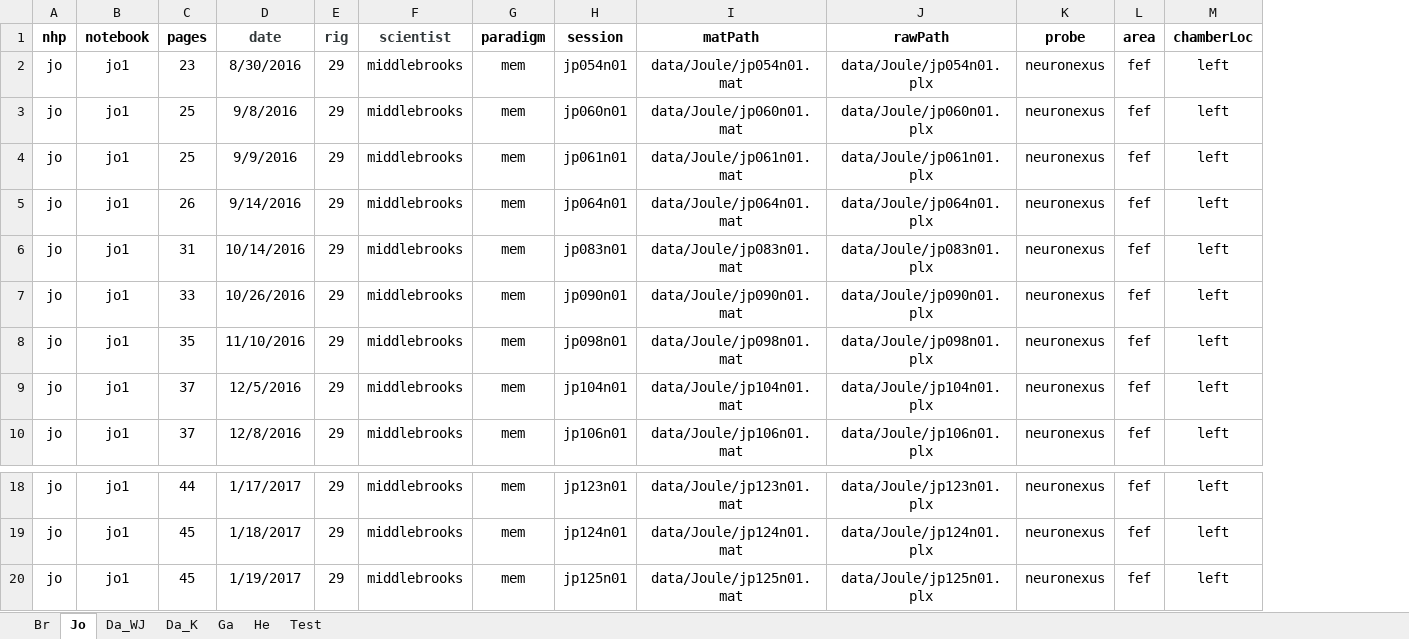
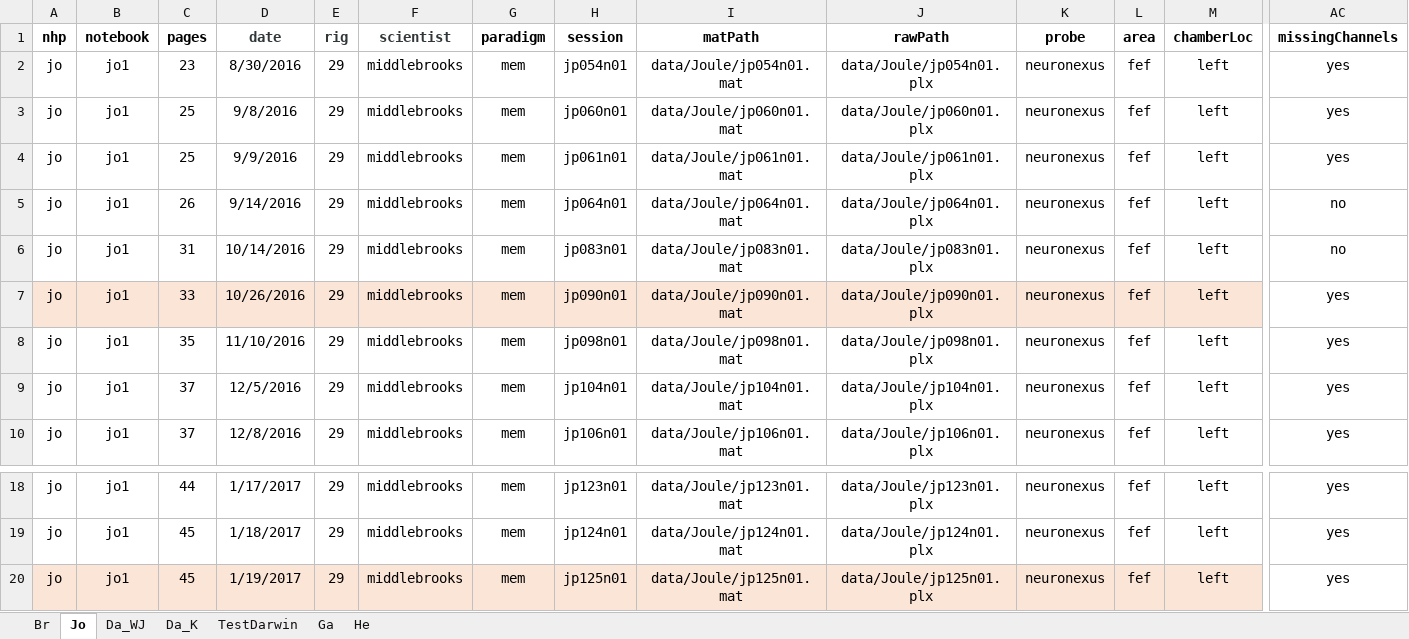
Before and after one commit to chenchals/schallab-spatial, an Excel workbook: config/SFN_NHP_Coordinates_All.xlsx, sheet Jo, drawn as a sheet; only a part is shown, gaps mark what is left out; values as stored, in another font and other column widths than the file's, no borders; the diff covers the shown part only; the diff names each change by its address in the sheet, - before the commit and + after, or states it on an @@ line.

```diff
--- a/config/SFN_NHP_Coordinates_All.xlsx (sheet Jo)
+++ b/config/SFN_NHP_Coordinates_All.xlsx (sheet Jo)
-sheet tab: Test
+sheet tab: TestDarwin
@@ sheet tab order changed: Br | Jo | Da_WJ | Da_K | TestDarwin | Ga | He @@
+column AC (missingChannels), rows 2-10: yes | yes | yes | no | no | yes | yes | yes | yes; rows 18-20: all yes
-A7:M7 fill: none
+A7:M7 fill: #FBE5D6
-A20:M20 fill: none
+A20:M20 fill: #FBE5D6
```
Also changed, not shown: cell formats elsewhere in this sheet, sheet TestDarwin, sheet Ga, sheet Da_WJ, sheet Br, sheet He, sheet Da_K, formulas that keep their value, 2 other files.
